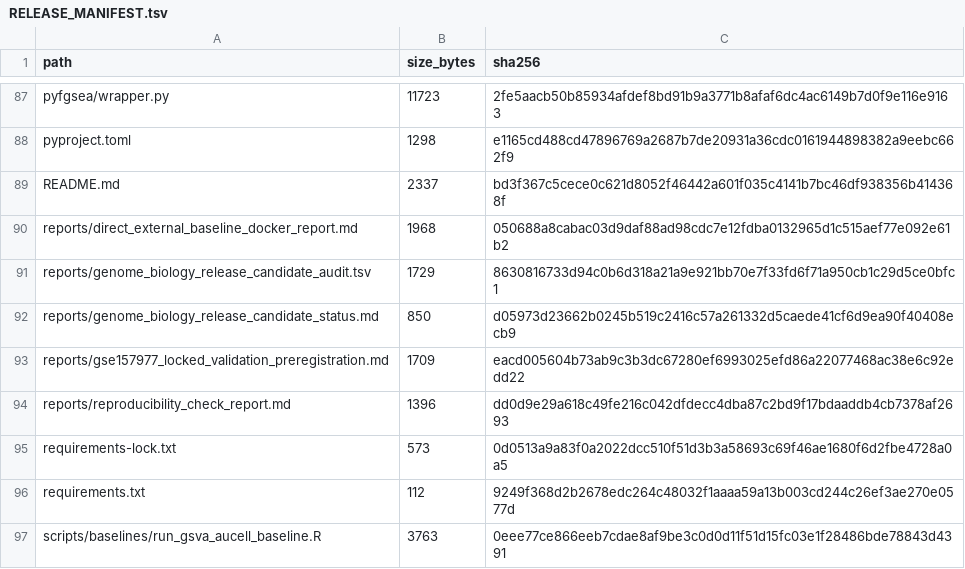
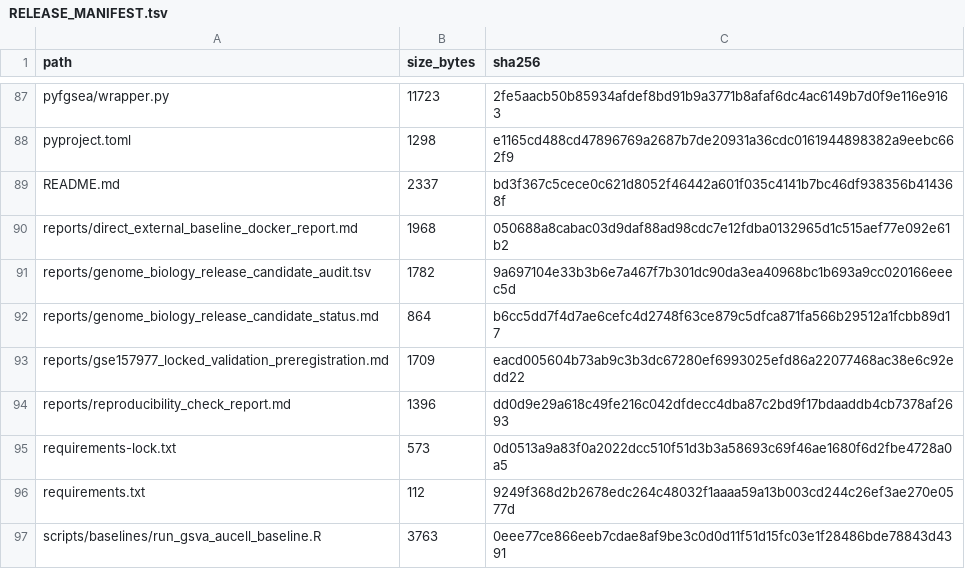
Before and after one commit to shayuanxukuang/pyfgsea-TED, a TSV file: RELEASE_MANIFEST.tsv, drawn as a sheet; only a part is shown, gaps mark what is left out.

```diff
--- a/RELEASE_MANIFEST.tsv
+++ b/RELEASE_MANIFEST.tsv
@@ -90,4 +90,4 @@ README.md	2337	bd3f367c5cece0c621d8052f46442a601f035c4141b7bc46df938356b414368f
 reports/direct_external_baseline_docker_report.md	1968	050688a8cabac03d9daf88ad98cdc7e12fdba0132965d1c515aef77e092e61b2
-reports/genome_biology_release_candidate_audit.tsv	1729	8630816733d94c0b6d318a21a9e921bb70e7f33fd6f71a950cb1c29d5ce0bfc1
-reports/genome_biology_release_candidate_status.md	850	d05973d23662b0245b519c2416c57a261332d5caede41cf6d9ea90f40408ecb9
+reports/genome_biology_release_candidate_audit.tsv	1782	9a697104e33b3b6e7a467f7b301dc90da3ea40968bc1b693a9cc020166eeec5d
+reports/genome_biology_release_candidate_status.md	864	b6cc5dd7f4d7ae6cefc4d2748f63ce879c5dfca871fa566b29512a1fcbb89d17
 reports/gse157977_locked_validation_preregistration.md	1709	eacd005604b73ab9c3b3dc67280ef6993025efd86a22077468ac38e6c92edd22
```
Also changed, not shown: reports/genome_biology_release_candidate_audit.tsv, 1 other file.
